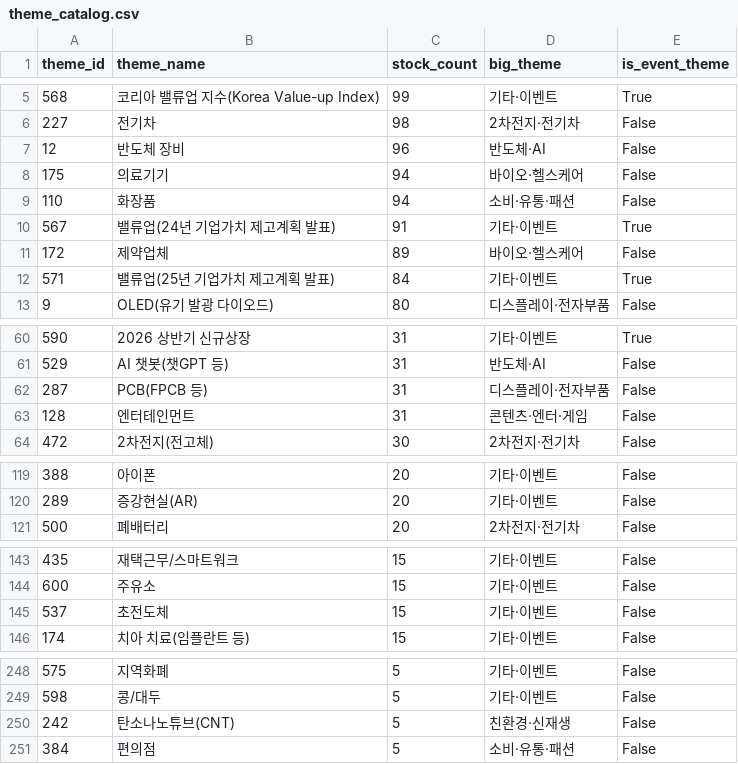
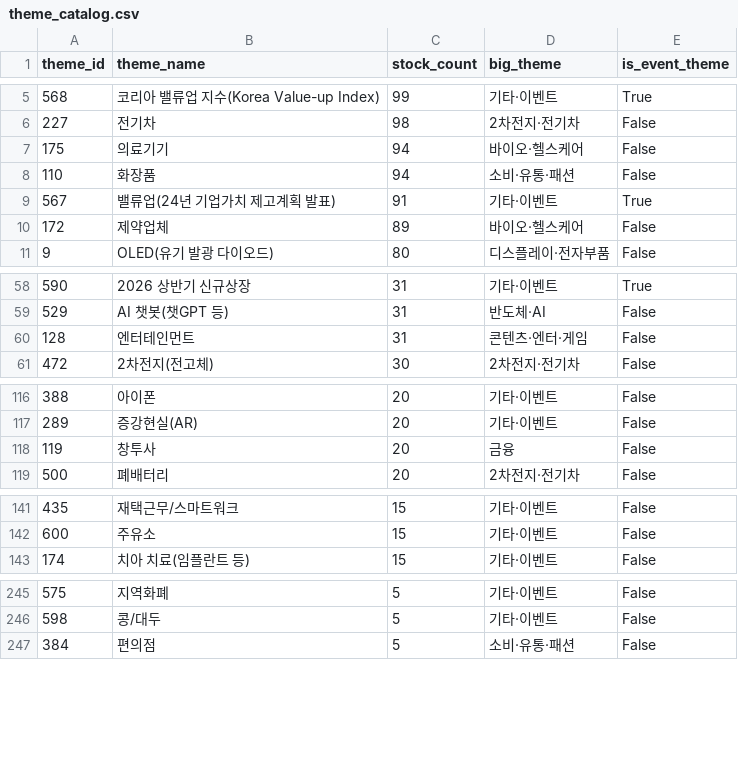
Before and after one commit to 84west0925-jk/kospi-signal-scanner, a CSV file: data/themes/theme_catalog.csv, drawn as a sheet; only a part is shown, gaps mark what is left out; the diff covers the shown part only.

```diff
--- a/data/themes/theme_catalog.csv
+++ b/data/themes/theme_catalog.csv
@@ -6,3 +6,2 @@
 227,전기차,98,2차전지·전기차,False
-12,반도체 장비,96,반도체·AI,False
 175,의료기기,94,바이오·헬스케어,False
@@ -11,3 +10,2 @@
 172,제약업체,89,바이오·헬스케어,False
-571,밸류업(25년 기업가치 제고계획 발표),84,기타·이벤트,True
 9,OLED(유기 발광 다이오드),80,디스플레이·전자부품,False
@@ -61,3 +59,2 @@
 529,AI 챗봇(챗GPT 등),31,반도체·AI,False
-287,PCB(FPCB 등),31,디스플레이·전자부품,False
 128,엔터테인먼트,31,콘텐츠·엔터·게임,False
@@ -120,2 +117,3 @@
 289,증강현실(AR),20,기타·이벤트,False
+119,창투사,20,금융,False
 500,폐배터리,20,2차전지·전기차,False
@@ -144,3 +142,2 @@
 600,주유소,15,기타·이벤트,False
-537,초전도체,15,기타·이벤트,False
 174,치아 치료(임플란트 등),15,기타·이벤트,False
@@ -249,3 +246,2 @@
 598,콩/대두,5,기타·이벤트,False
-242,탄소나노튜브(CNT),5,친환경·신재생,False
 384,편의점,5,소비·유통·패션,False
```
Also changed, not shown: 1 added row elsewhere in this file, data/themes/_cache_industry_membership.csv, data/themes/_cache_stocks.csv, 4 other files.
